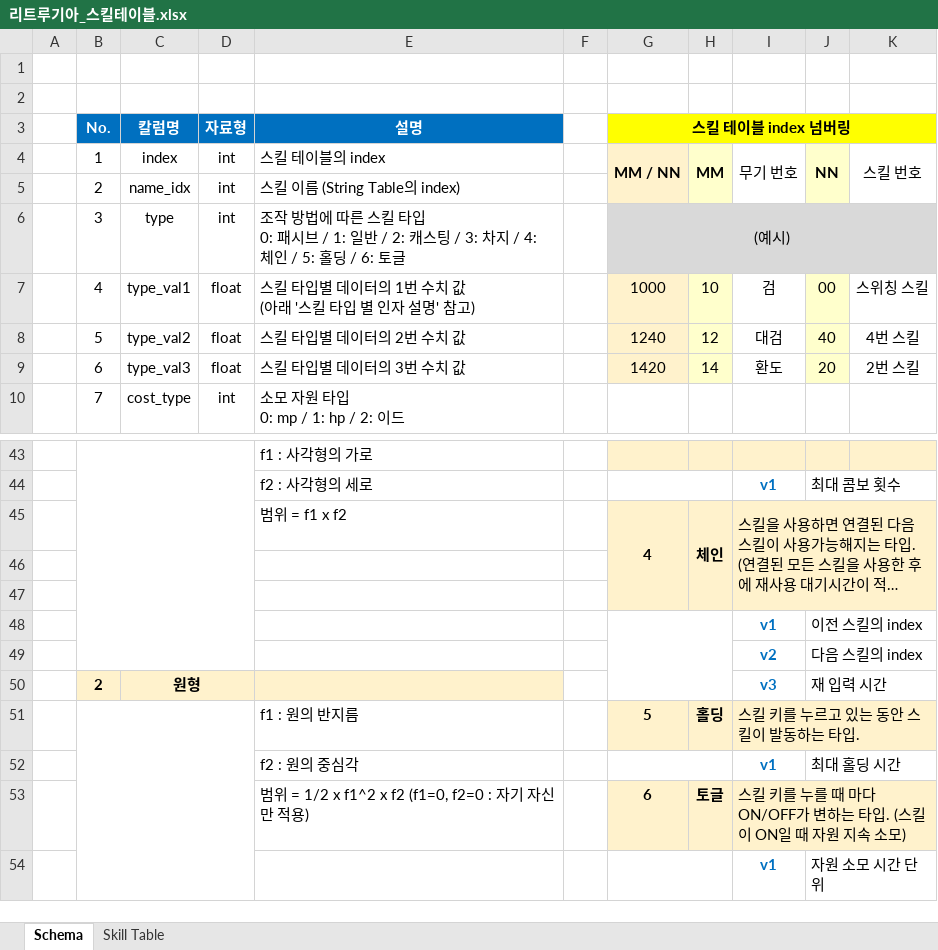
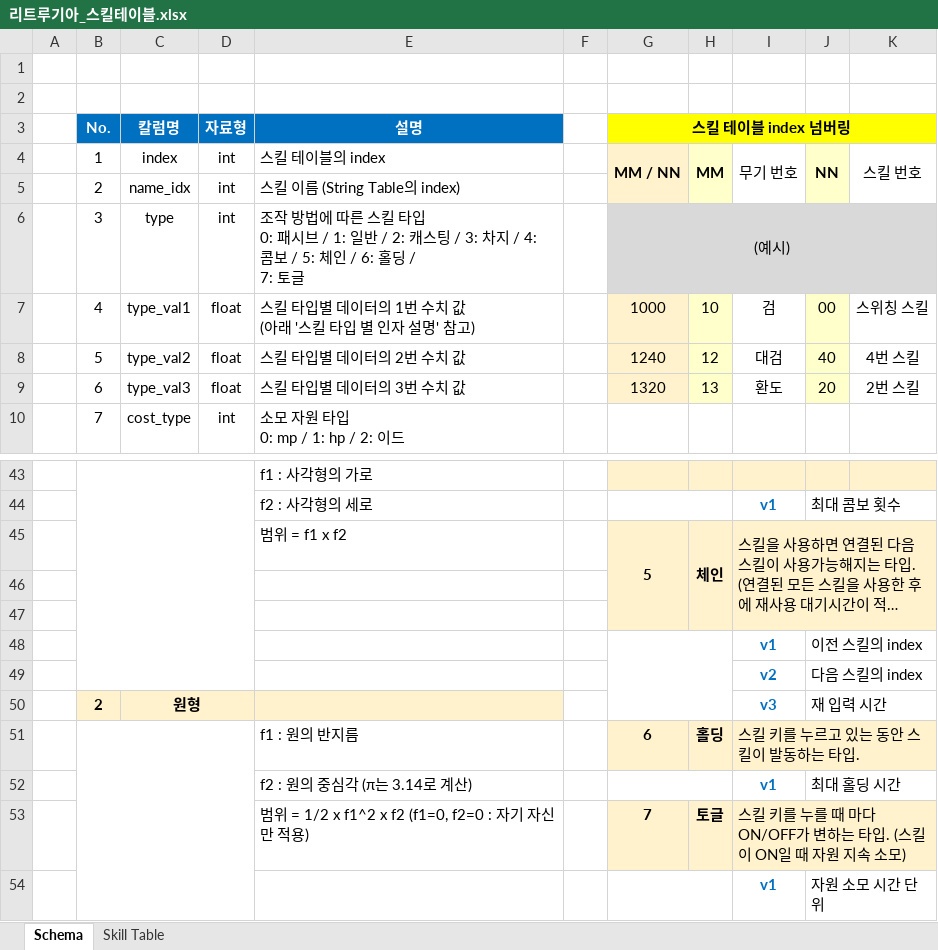
Before and after one commit to hjs0913/GameDesign, an Excel workbook: 액션&경영 RPG/데이터테이블/리트루기아_스킬테이블.xlsx, sheet Schema, drawn as a sheet; only a part is shown, gaps mark what is left out; long unchanged cells end in …; values as stored, in another font and other column widths than the file's, no borders; charts and pictures not drawn; ↵ is a line break in a cell; the diff names each change by its address in the sheet, - before the commit and + after, or states it on an @@ line.

```diff
--- a/액션&경영 RPG/데이터테이블/리트루기아_스킬테이블.xlsx (sheet Schema)
+++ b/액션&경영 RPG/데이터테이블/리트루기아_스킬테이블.xlsx (sheet Schema)
-E6 (설명): …지 / 4: 체인 / 5: 홀딩 / 6: 토글
+E6 (설명): …지 / 4: 콤보 / 5: 체인 / 6: 홀딩 / ↵ 7: 토글
-G9 (스킬 테이블 index 넘버링): 1420
+G9 (스킬 테이블 index 넘버링): 1320
-H9: 14
+H9: 13
-G45 (스킬 테이블 index 넘버링): 4
+G45 (스킬 테이블 index 넘버링): 5
-G51 (스킬 테이블 index 넘버링): 5
+G51 (스킬 테이블 index 넘버링): 6
-E52 (설명): f2 : 원의 중심각
+E52 (설명): f2 : 원의 중심각 (π는 3.14로 계산)
-G53 (스킬 테이블 index 넘버링): 6
+G53 (스킬 테이블 index 넘버링): 7
```
Also changed, not shown: sheet Skill Table.
